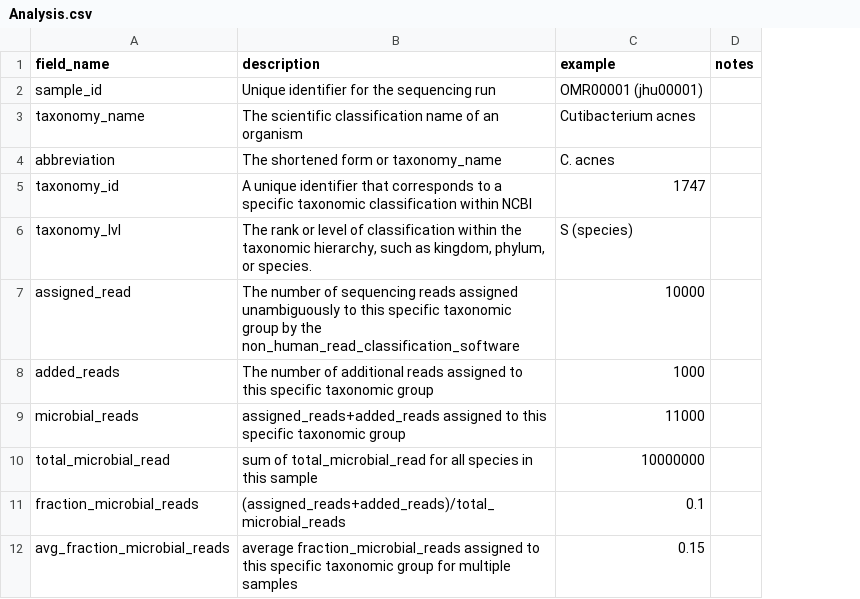
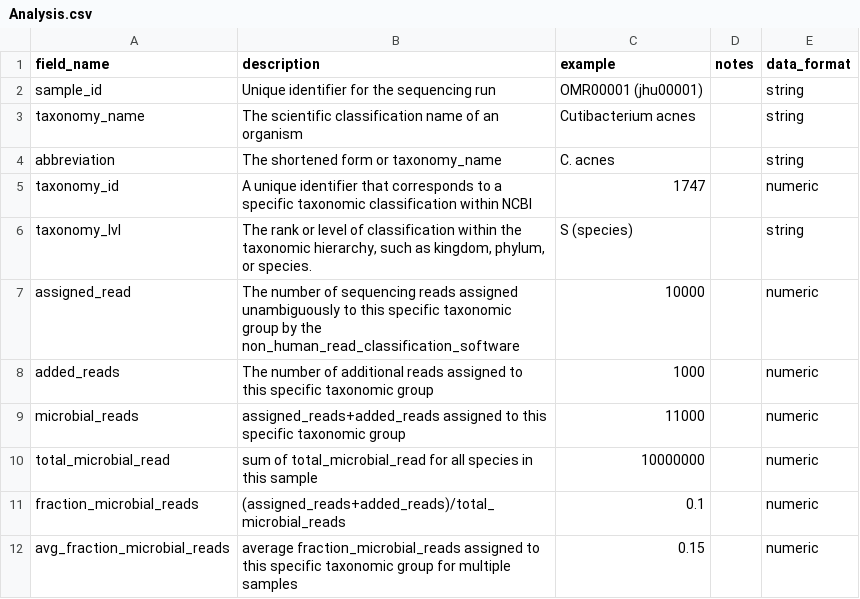
Before and after one commit to dpuiu/ocular-microbiome, a CSV file: docs/Metadata/Analysis.csv, drawn as a sheet; the diff names each change by its address in the sheet, - before the commit and + after, or states it on an @@ line.

```diff
--- a/docs/Metadata/Analysis.csv
+++ b/docs/Metadata/Analysis.csv
+column E (data_format), rows 2-12: string | string | string | numeric | string | numeric | numeric | numeric | numeric | numeric | numeric
```
Also changed, not shown: docs/Metadata/BioSample.csv, docs/Metadata/Individual.csv, 22 other files.
